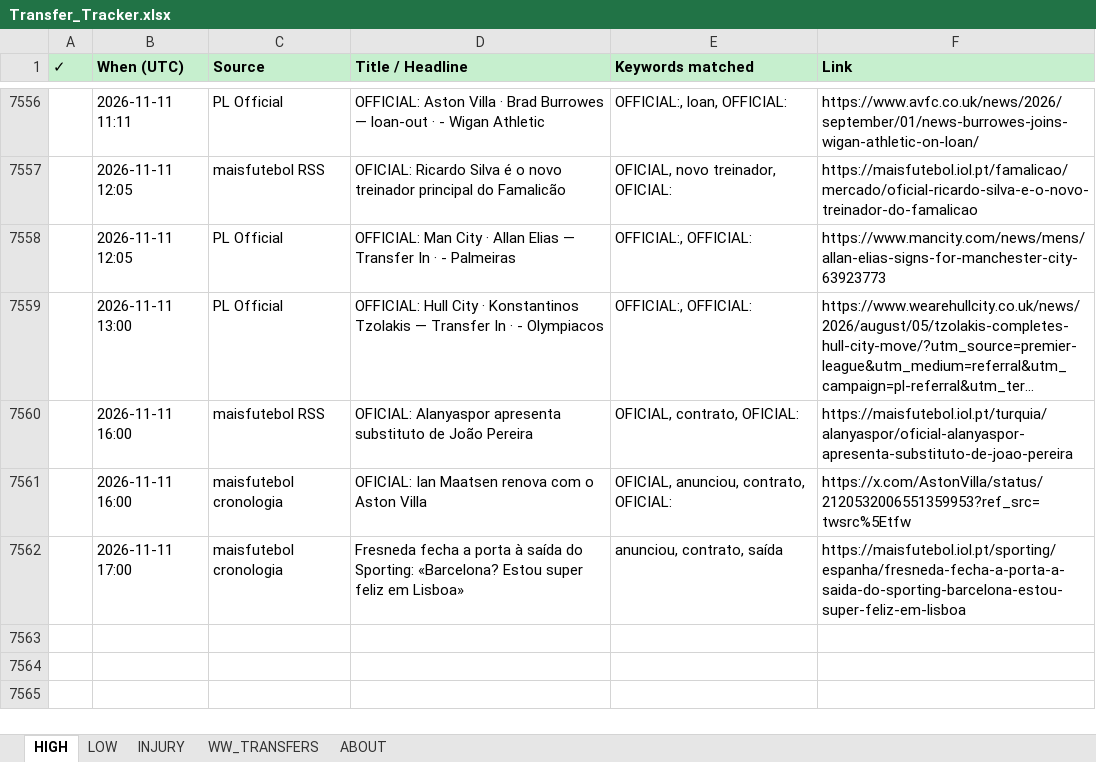
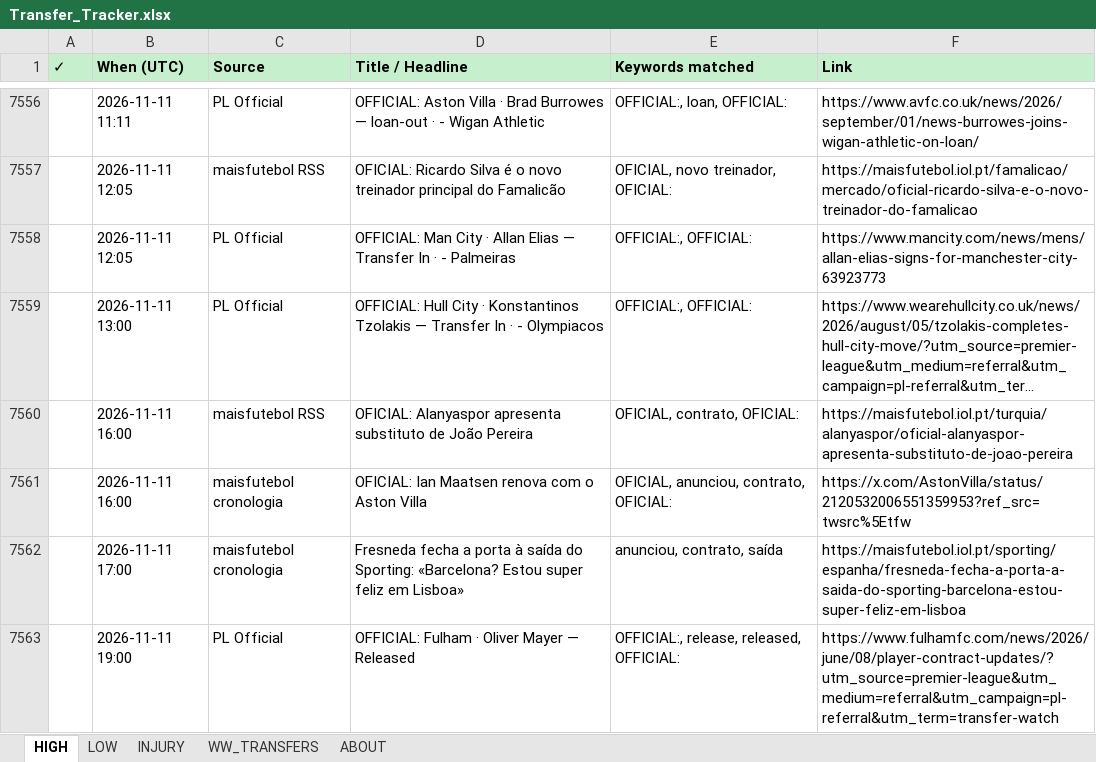
Before and after one commit to rneves2005-dotcom/fpl-dashboard, an Excel workbook: Transfer_Tracker.xlsx, sheet HIGH, drawn as a sheet; only a part is shown, gaps mark what is left out; long unchanged cells end in …; values as stored, in another font and other column widths than the file's, no borders; the diff names each change by its address in the sheet, - before the commit and + after, or states it on an @@ line.

Commit message:
auto: transfer poll 2026-11-11 19:00 UTC · 2 new

```diff
--- a/Transfer_Tracker.xlsx (sheet HIGH)
+++ b/Transfer_Tracker.xlsx (sheet HIGH)
+row 7563:  | 2026-11-11 19:00 | PL Official | OFFICIAL: Fulham · Oliver Mayer — Released | OFFICIAL:, release, released, OFFICIAL: | https://www.fulhamfc.com/news/2026/june/08/player-contract-updates/?utm_source=premier-league&utm_medium=referral&utm_campaign=pl-referral&utm_term=transfer-watch
```
Also changed, not shown: sheet INJURY.
